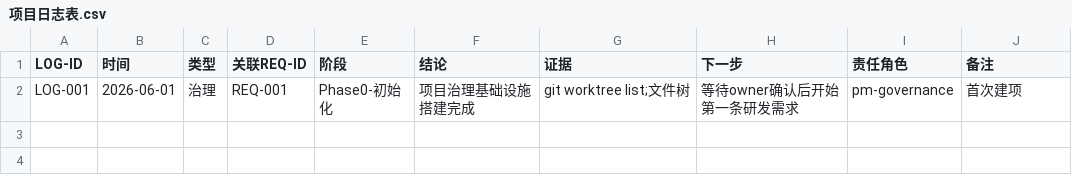
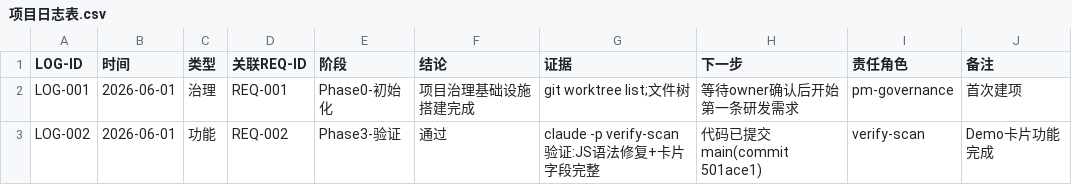
Before and after one commit to Nana7mi77/rag-search, a CSV file: governance/tables/项目日志表.csv, drawn as a sheet; the diff names each change by its address in the sheet, - before the commit and + after, or states it on an @@ line.

Commit message:
fix: JS语法修复 + 项目日志更新 + 任务包归档

```diff
--- a/governance/tables/项目日志表.csv
+++ b/governance/tables/项目日志表.csv
+row 3: LOG-002 | 2026-06-01 | 功能 | REQ-002 | Phase3-验证 | 通过 | claude -p verify-scan验证:JS语法修复+卡片字段完整 | 代码已提交main(commit 501ace1) | verify-scan | Demo卡片功能完成
```
Also changed, not shown: governance/tables/需求表.csv, 7 other files.
